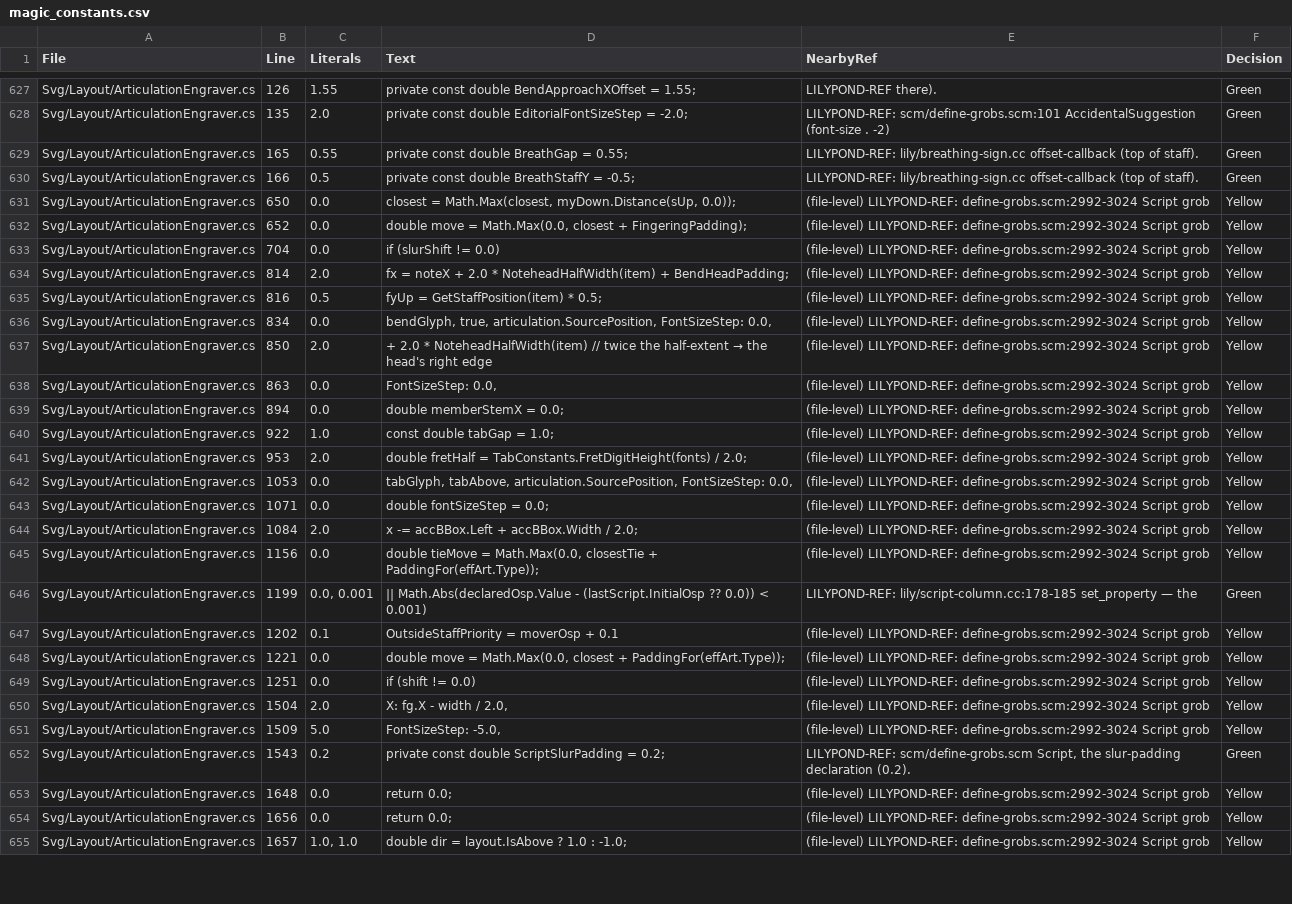
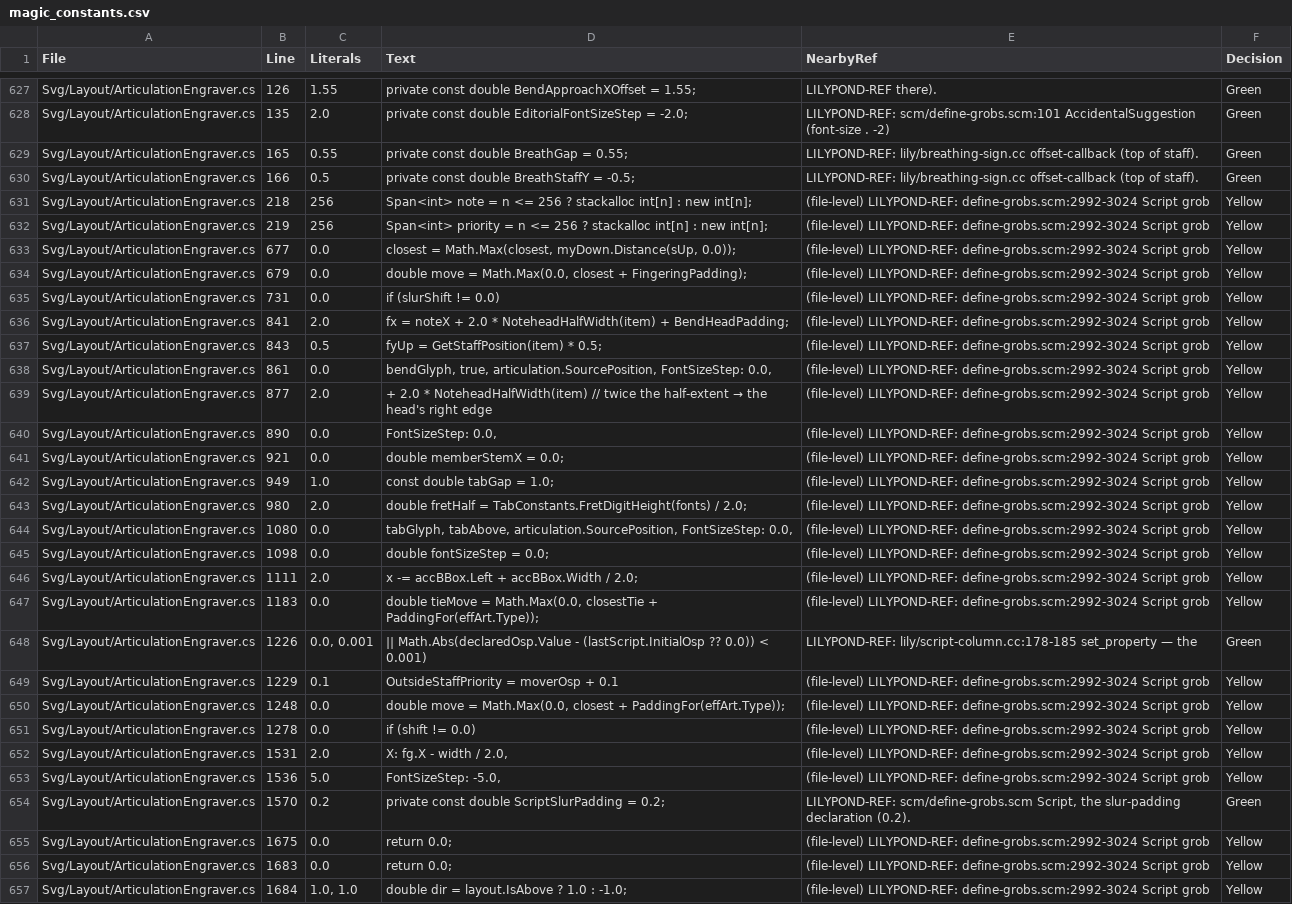
Before and after one commit to yotsuda/LilySharp, a CSV file: audit/magic_constants.csv, drawn as a sheet; only a part is shown, gaps mark what is left out; addresses are those after the commit; the diff covers the shown part only; the diff names each change by its address in the sheet, - before the commit and + after, or states it on an @@ line.

Commit message:
perf: the tail of the copy census - mark grouping, the script-priority sort, a tie column's order and the pass's measure list stop building and copying LINQ buffers - render 12,580 B per keystroke fewer (0.7%)
Session 508's census of every ToArray / ToImmutable / ToImmutableArray / ToBuilder /
ToList in Core, its heads after the three closed there:
- MusicMarkEngraver groups a pass's marks with GroupBy(...).ToList() (3,721 B a
  keystroke): now a lent key -> index map and ListPool lists, the same groups in
  the same order.
- ArticulationEngraver.OrderByScriptPriority's OrderBy/ThenBy/ToArray (2,296 B):
  a stable insertion sort over the two keys read once into stack buffers.
- ElementCoordinator's tie column OrderBy + Select/Distinct (2,345 B): ListPool
  lists, a stable insertion and a first-seen distinct.
- LayoutEngine.Annotations' SelectMany(...).ToImmutableArray() of the pass's
  measure layouts (3,269 B): built at its exact length.
- SpringSolver's compression list (session 508) moves to ListPool - one spelling
  of the lent-list idiom.

Poisons: the group map given back uncleared -> 1,425 red; every mark its own
group -> 77 red; priority ignored in the script sort -> 2 red; the tie column's
sort made unstable -> all 8,852 green (only a unison's two value-equal ties can
trade places); duplicates kept in the tied positions -> only the two line-number
inventories red (the list is only asked Contains). Owner's corpus, 232 books x 8
keystrokes: render 1,758,694 -> 1,746,114 B/key; every page of every keystroke
byte-identical (5,824 rows).

```diff
--- a/audit/magic_constants.csv
+++ b/audit/magic_constants.csv
+row 631: Svg/Layout/ArticulationEngraver.cs | 218 | 256 | Span<int> note = n <= 256 ? stackalloc int[n] : new int[n]; | (file-level) LILYPOND-REF: define-grobs.scm:2992-3024 Script grob | Yellow
+row 632: Svg/Layout/ArticulationEngraver.cs | 219 | 256 | Span<int> priority = n <= 256 ? stackalloc int[n] : new int[n]; | (file-level) LILYPOND-REF: define-grobs.scm:2992-3024 Script grob | Yellow
-B633 (Line): 650
+B633 (Line): 677
-B634 (Line): 652
+B634 (Line): 679
-B635 (Line): 704
+B635 (Line): 731
-B636 (Line): 814
+B636 (Line): 841
-B637 (Line): 816
+B637 (Line): 843
-B638 (Line): 834
+B638 (Line): 861
-B639 (Line): 850
+B639 (Line): 877
-B640 (Line): 863
+B640 (Line): 890
-B641 (Line): 894
+B641 (Line): 921
-B642 (Line): 922
+B642 (Line): 949
-B643 (Line): 953
+B643 (Line): 980
-B644 (Line): 1053
+B644 (Line): 1080
-B645 (Line): 1071
+B645 (Line): 1098
-B646 (Line): 1084
+B646 (Line): 1111
-B647 (Line): 1156
+B647 (Line): 1183
-B648 (Line): 1199
+B648 (Line): 1226
-B649 (Line): 1202
+B649 (Line): 1229
-B650 (Line): 1221
+B650 (Line): 1248
-B651 (Line): 1251
+B651 (Line): 1278
-B652 (Line): 1504
+B652 (Line): 1531
-B653 (Line): 1509
+B653 (Line): 1536
-B654 (Line): 1543
+B654 (Line): 1570
-B655 (Line): 1648
+B655 (Line): 1675
-B656 (Line): 1656
+B656 (Line): 1683
-B657 (Line): 1657
+B657 (Line): 1684
```
Also changed, not shown: 88 edited cells elsewhere in this file, 6 other files.
